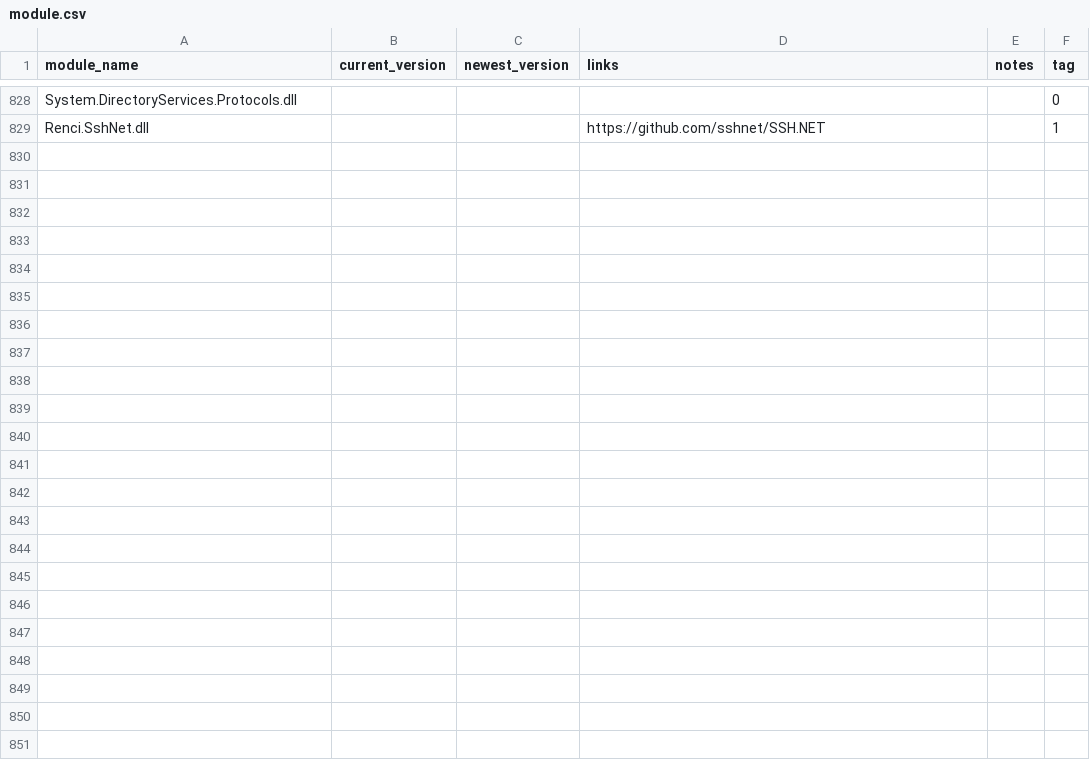
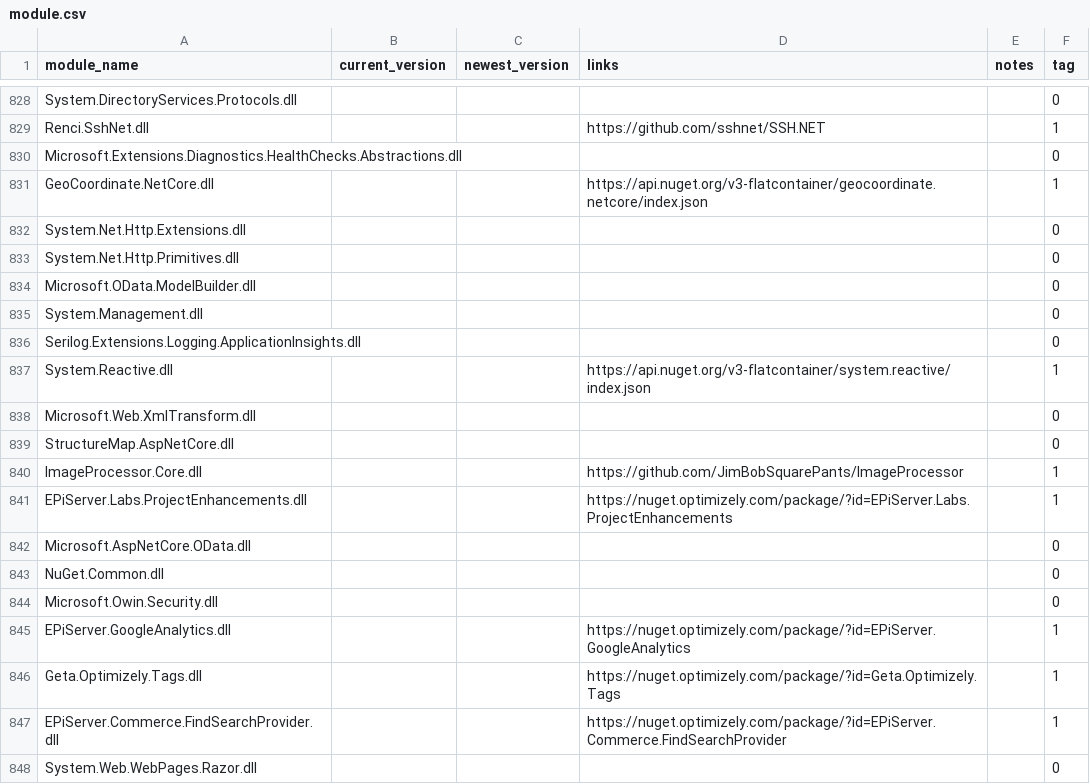
Before and after one commit to diepnt90/SiteAudit, a CSV file: module.csv, drawn as a sheet; only a part is shown, gaps mark what is left out; the diff covers the shown part only; the diff names each change by its address in the sheet, - before the commit and + after, or states it on an @@ line.

Commit message:
Update module.csv

```diff
--- a/module.csv
+++ b/module.csv
+row 830: Microsoft.Extensions.Diagnostics.HealthChecks.Abstractions.dll |  |  |  |  | 0
+row 831: GeoCoordinate.NetCore.dll |  |  | https://api.nuget.org/v3-flatcontainer/geocoordinate.netcore/index.json |  | 1
+row 832: System.Net.Http.Extensions.dll |  |  |  |  | 0
+row 833: System.Net.Http.Primitives.dll |  |  |  |  | 0
+row 834: Microsoft.OData.ModelBuilder.dll |  |  |  |  | 0
+row 835: System.Management.dll |  |  |  |  | 0
+row 836: Serilog.Extensions.Logging.ApplicationInsights.dll |  |  |  |  | 0
+row 837: System.Reactive.dll |  |  | https://api.nuget.org/v3-flatcontainer/system.reactive/index.json |  | 1
+row 838: Microsoft.Web.XmlTransform.dll |  |  |  |  | 0
+row 839: StructureMap.AspNetCore.dll |  |  |  |  | 0
+row 840: ImageProcessor.Core.dll |  |  | https://github.com/JimBobSquarePants/ImageProcessor |  | 1
+row 841: EPiServer.Labs.ProjectEnhancements.dll |  |  | https://nuget.optimizely.com/package/?id=EPiServer.Labs.ProjectEnhancements |  | 1
+row 842: Microsoft.AspNetCore.OData.dll |  |  |  |  | 0
+row 843: NuGet.Common.dll |  |  |  |  | 0
+row 844: Microsoft.Owin.Security.dll |  |  |  |  | 0
+row 845: EPiServer.GoogleAnalytics.dll |  |  | https://nuget.optimizely.com/package/?id=EPiServer.GoogleAnalytics |  | 1
+row 846: Geta.Optimizely.Tags.dll |  |  | https://nuget.optimizely.com/package/?id=Geta.Optimizely.Tags |  | 1
+row 847: EPiServer.Commerce.FindSearchProvider.dll |  |  | https://nuget.optimizely.com/package/?id=EPiServer.Commerce.FindSearchProvider |  | 1
+row 848: System.Web.WebPages.Razor.dll |  |  |  |  | 0
```
Also changed, not shown: 56 added rows and 2 edited cells elsewhere in this file.
